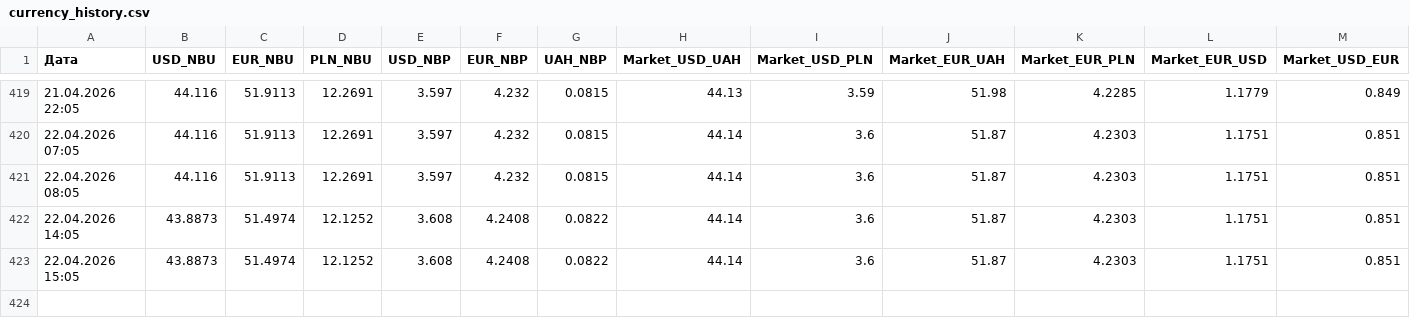
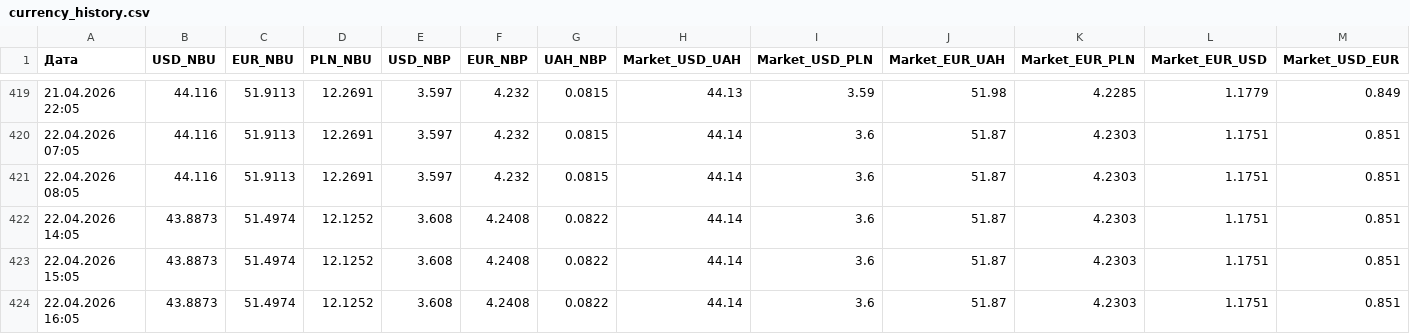
Before and after one commit to relanium/currency-dashboard, a CSV file: currency_history.csv, drawn as a sheet; only a part is shown, gaps mark what is left out; the diff names each change by its address in the sheet, - before the commit and + after, or states it on an @@ line.

Commit message:
Auto-update currency history: 2026-04-22 16:05

```diff
--- a/currency_history.csv
+++ b/currency_history.csv
+row 424: 22.04.2026 16:05 | 43.8873 | 51.4974 | 12.1252 | 3.608 | 4.2408 | 0.0822 | 44.14 | 3.6 | 51.87 | 4.2303 | 1.1751 | 0.851
```
